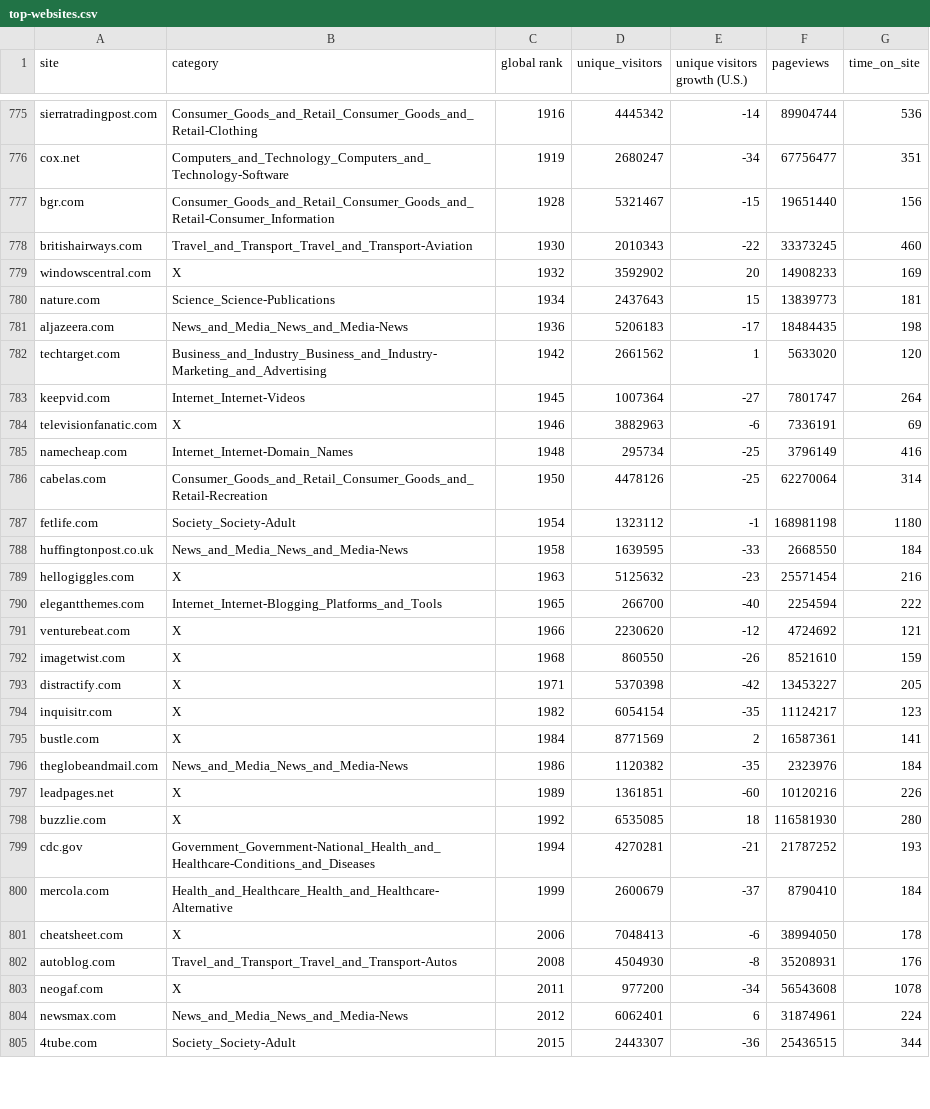
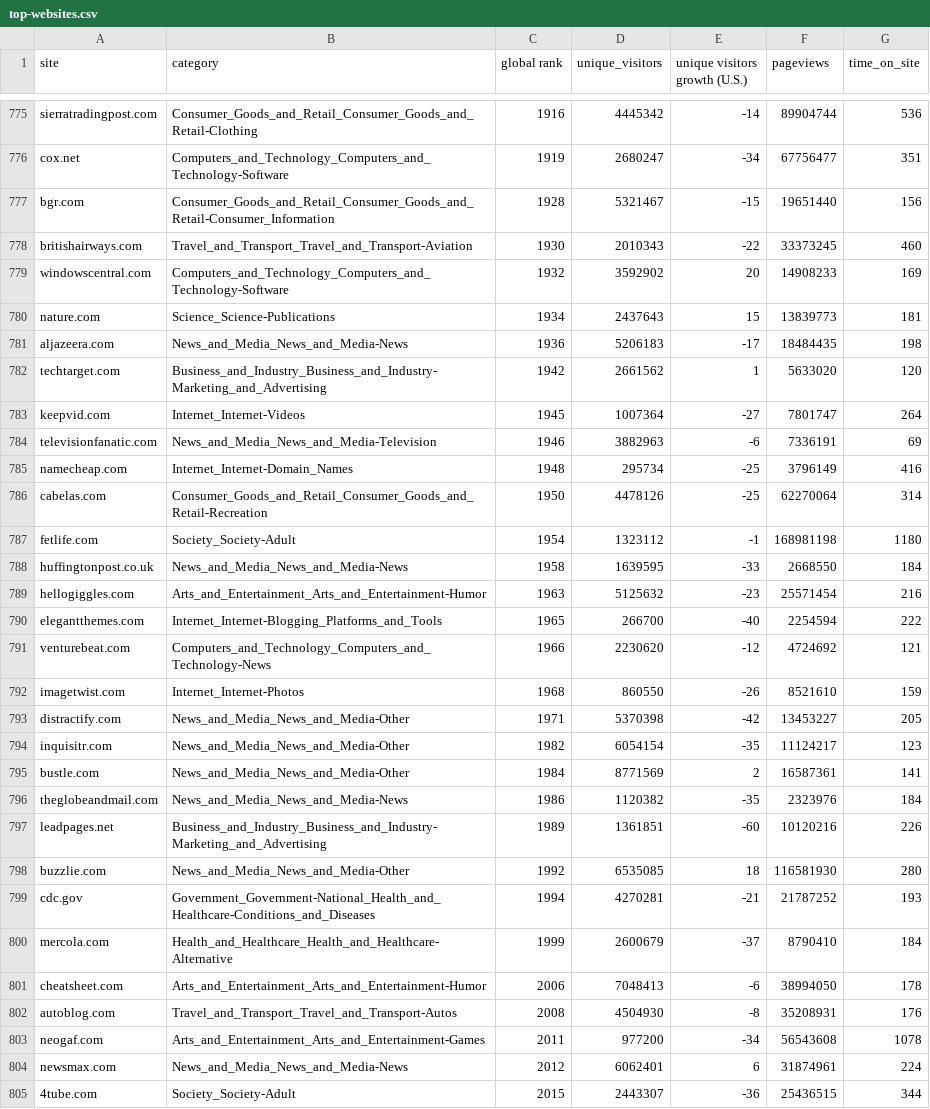
Before and after one commit to brentzucker/Top-Websites, a CSV file: top-websites.csv, drawn as a sheet; only a part is shown, gaps mark what is left out; the diff covers the shown part only.

Commit message:
Cleaned Dataset

```diff
--- a/top-websites.csv
+++ b/top-websites.csv
@@ -778,3 +778,3 @@ bgr.com,Consumer_Goods_and_Retail_Consumer_Goods_and_Retail-Consumer_Information
 britishairways.com,Travel_and_Transport_Travel_and_Transport-Aviation,1930,2010343,-22,33373245,460
-windowscentral.com,X,1932,3592902,20,14908233,169
+windowscentral.com,Computers_and_Technology_Computers_and_Technology-Software,1932,3592902,20,14908233,169
 nature.com,Science_Science-Publications,1934,2437643,15,13839773,181
@@ -783,3 +783,3 @@ techtarget.com,Business_and_Industry_Business_and_Industry-Marketing_and_Adverti
 keepvid.com,Internet_Internet-Videos,1945,1007364,-27,7801747,264
-televisionfanatic.com,X,1946,3882963,-6,7336191,69
+televisionfanatic.com,News_and_Media_News_and_Media-Television,1946,3882963,-6,7336191,69
 namecheap.com,Internet_Internet-Domain_Names,1948,295734,-25,3796149,416
@@ -788,17 +788,17 @@ fetlife.com,Society_Society-Adult,1954,1323112,-1,168981198,1180
 huffingtonpost.co.uk,News_and_Media_News_and_Media-News,1958,1639595,-33,2668550,184
-hellogiggles.com,X,1963,5125632,-23,25571454,216
+hellogiggles.com,Arts_and_Entertainment_Arts_and_Entertainment-Humor,1963,5125632,-23,25571454,216
 elegantthemes.com,Internet_Internet-Blogging_Platforms_and_Tools,1965,266700,-40,2254594,222
-venturebeat.com,X,1966,2230620,-12,4724692,121
-imagetwist.com,X,1968,860550,-26,8521610,159
-distractify.com,X,1971,5370398,-42,13453227,205
-inquisitr.com,X,1982,6054154,-35,11124217,123
-bustle.com,X,1984,8771569,2,16587361,141
+venturebeat.com,Computers_and_Technology_Computers_and_Technology-News,1966,2230620,-12,4724692,121
+imagetwist.com,Internet_Internet-Photos,1968,860550,-26,8521610,159
+distractify.com,News_and_Media_News_and_Media-Other,1971,5370398,-42,13453227,205
+inquisitr.com,News_and_Media_News_and_Media-Other,1982,6054154,-35,11124217,123
+bustle.com,News_and_Media_News_and_Media-Other,1984,8771569,2,16587361,141
 theglobeandmail.com,News_and_Media_News_and_Media-News,1986,1120382,-35,2323976,184
-leadpages.net,X,1989,1361851,-60,10120216,226
-buzzlie.com,X,1992,6535085,18,116581930,280
+leadpages.net,Business_and_Industry_Business_and_Industry-Marketing_and_Advertising,1989,1361851,-60,10120216,226
+buzzlie.com,News_and_Media_News_and_Media-Other,1992,6535085,18,116581930,280
 cdc.gov,Government_Government-National_Health_and_Healthcare-Conditions_and_Diseases,1994,4270281,-21,21787252,193
 mercola.com,Health_and_Healthcare_Health_and_Healthcare-Alternative,1999,2600679,-37,8790410,184
-cheatsheet.com,X,2006,7048413,-6,38994050,178
+cheatsheet.com,Arts_and_Entertainment_Arts_and_Entertainment-Humor,2006,7048413,-6,38994050,178
 autoblog.com,Travel_and_Transport_Travel_and_Transport-Autos,2008,4504930,-8,35208931,176
-neogaf.com,X,2011,977200,-34,56543608,1078
+neogaf.com,Arts_and_Entertainment_Arts_and_Entertainment-Games,2011,977200,-34,56543608,1078
 newsmax.com,News_and_Media_News_and_Media-News,2012,6062401,6,31874961,224
```
Also changed, not shown: 86 edited cells elsewhere in this file, 1 other file.
